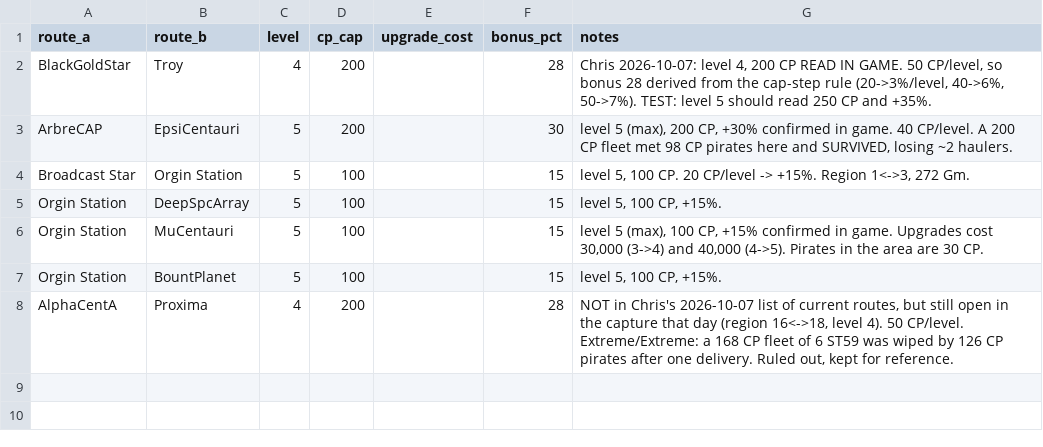
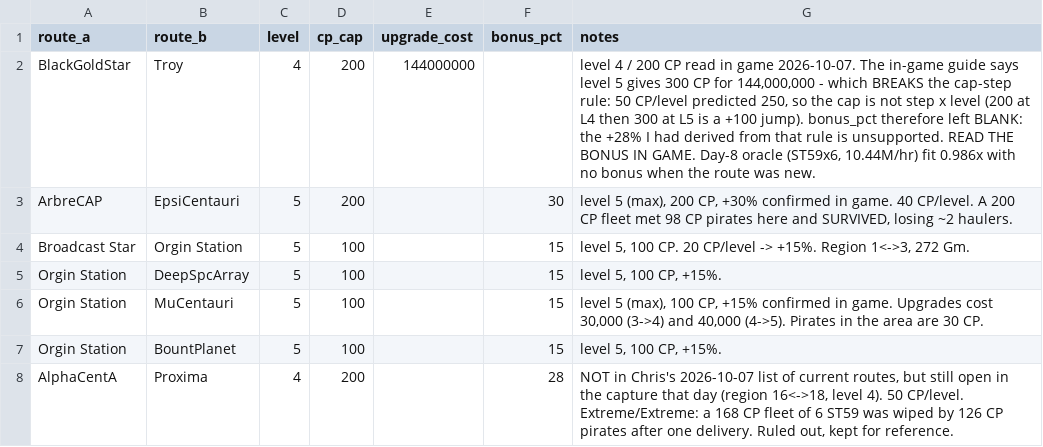
Before and after one commit to chrisaacson69/sci-fi-trading-voyage, a CSV file: data/routes/main.csv, drawn as a sheet.

```diff
--- a/data/routes/main.csv
+++ b/data/routes/main.csv
@@ -1,3 +1,3 @@
 route_a,route_b,level,cp_cap,upgrade_cost,bonus_pct,notes
-BlackGoldStar,Troy,4,200,,28,"Chris 2026-10-07: level 4, 200 CP READ IN GAME. 50 CP/level, so bonus 28 derived from the cap-step rule (20->3%/level, 40->6%, 50->7%). TEST: level 5 should read 250 CP and +35%."
+BlackGoldStar,Troy,4,200,144000000,,"level 4 / 200 CP read in game 2026-10-07. The in-game guide says level 5 gives 300 CP for 144,000,000 - which BREAKS the cap-step rule: 50 CP/level predicted 250, so the cap is not step x level (200 at L4 then 300 at L5 is a +100 jump). bonus_pct therefore left BLANK: the +28% I had derived from that rule is unsupported. READ THE BONUS IN GAME. Day-8 oracle (ST59x6, 10.44M/hr) fit 0.986x with no bonus when the route was new."
 ArbreCAP,EpsiCentauri,5,200,,30,"level 5 (max), 200 CP, +30% confirmed in game. 40 CP/level. A 200 CP fleet met 98 CP pirates here and SURVIVED, losing ~2 haulers."
```
Also changed, not shown: data/ships/main.csv.
